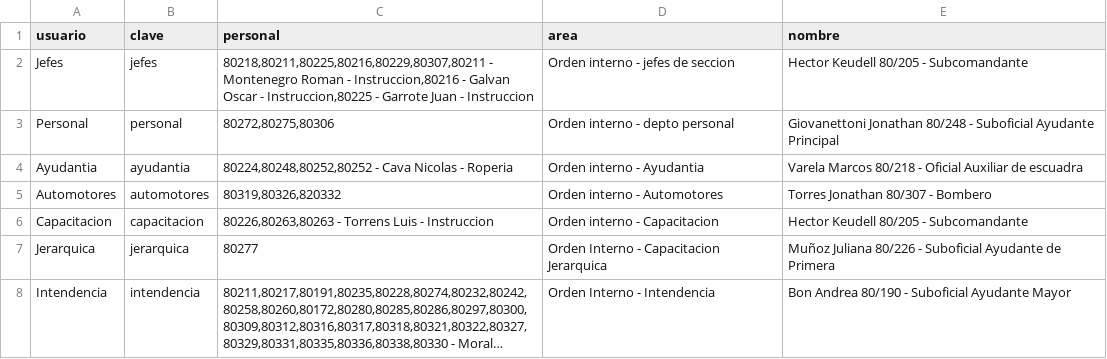
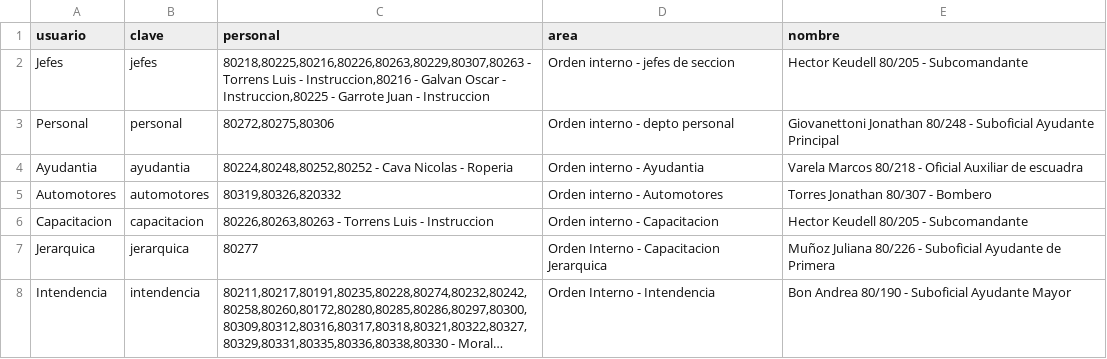
Before and after one commit to bomberosc80-app/calificacionesc80, a CSV file: jefes.csv, drawn as a sheet; only a part is shown; long unchanged cells end in ….

Commit message:
Update jefes.csv

```diff
--- a/jefes.csv
+++ b/jefes.csv
@@ -1,3 +1,3 @@
 usuario,clave,personal,area,nombre
-Jefes,jefes,"80218,80211,80225,80216,80229,80307,80211 - Montenegro Roman - Instruccion,80216 - Galvan Oscar - Instruccion,80225 - Garrote Juan - Instruccion",Orden interno - jefes de seccion,Hector Keudell 80/205 - Subcomandante
+Jefes,jefes,"80218,80225,80216,80226,80263,80229,80307,80263 - Torrens Luis - Instruccion,80216 - Galvan Oscar - Instruccion,80225 - Garrote Juan - Instruccion",Orden interno - jefes de seccion,Hector Keudell 80/205 - Subcomandante
 Personal,personal,"80272,80275,80306",Orden interno - depto personal,Giovanettoni Jonathan 80/248 - Suboficial Ayudante Principal
```
